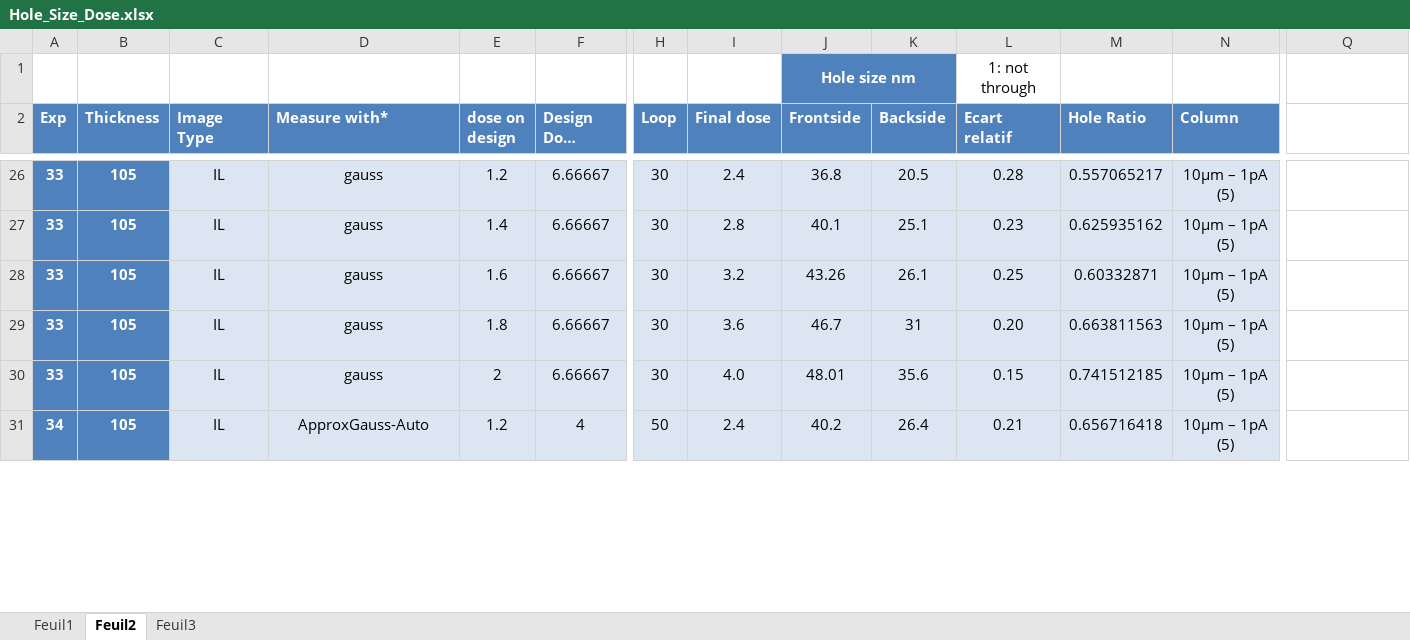
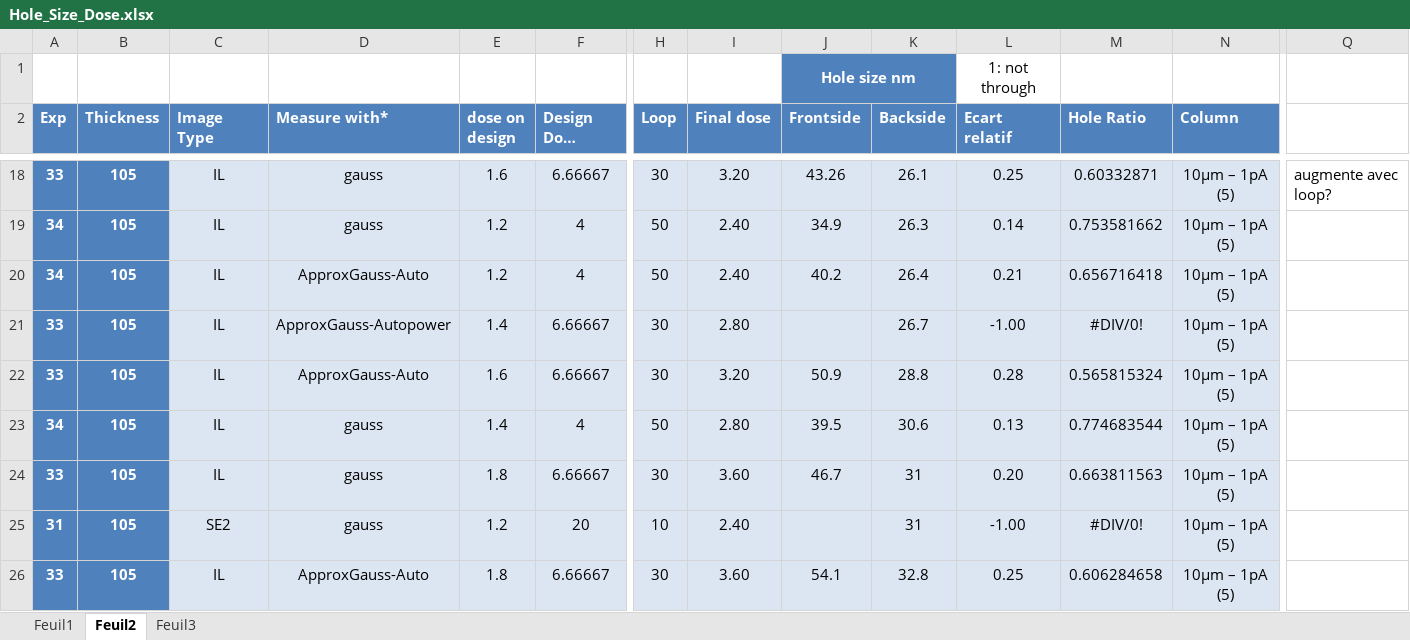
Before and after one commit to AdrienMau/Australie, an Excel workbook: Synthèse-Experiences/Hole_Size_Dose.xlsx, sheet Feuil2, drawn as a sheet; only a part is shown, gaps mark what is left out; long unchanged cells end in …; values as stored, in another font and other column widths than the file's, no borders; charts and pictures and table styles not drawn; removed rows and columns are numbered as before the commit, all else as after; rows hold the shown columns only; the diff covers the shown part only; the diff names each change by its address in the sheet, - before the commit and + after, or states it on an @@ line.

```diff
--- a/Synthèse-Experiences/Hole_Size_Dose.xlsx (sheet Feuil2)
+++ b/Synthèse-Experiences/Hole_Size_Dose.xlsx (sheet Feuil2)
-E18 (dose on design): 1.2
+E18 (dose on design): 1.6
-I18 (Final dose): 2.4
+I18 (Final dose): 3.20
-J18 (Frontside): 36.8
+J18 (Frontside): 43.26
-K18 (Backside): 20.5
+K18 (Backside): 26.1
-L18 (Ecart relatif): 0.28
+L18 (Ecart relatif): 0.25
-M18 (Hole Ratio): 0.557065217
+M18 (Hole Ratio): 0.60332871
-Q18: (empty)
+Q18: augmente avec loop?
+row 19: 34 | 105 | IL | gauss | 1.2 | 4 | 50 | 2.40 | 34.9 | 26.3 | 0.14 | 0.753581662 | 10µm – 1pA (5)
+row 20: 34 | 105 | IL | ApproxGauss-Auto | 1.2 | 4 | 50 | 2.40 | 40.2 | 26.4 | 0.21 | 0.656716418 | 10µm – 1pA (5)
-D21 (Measure with*): gauss
+D21 (Measure with*): ApproxGauss-Autopower
-I21 (Final dose): 2.8
+I21 (Final dose): 2.80
-J21 (Frontside): 40.1
+J21 (Frontside): (empty)
-K21 (Backside): 25.1
+K21 (Backside): 26.7
-L21 (Ecart relatif): 0.23
+L21 (Ecart relatif): -1.00
-M21 (Hole Ratio): 0.625935162
+M21 (Hole Ratio): #DIV/0!
-D22 (Measure with*): gauss
+D22 (Measure with*): ApproxGauss-Auto
-I22 (Final dose): 3.2
+I22 (Final dose): 3.20
-J22 (Frontside): 43.26
+J22 (Frontside): 50.9
-K22 (Backside): 26.1
+K22 (Backside): 28.8
-L22 (Ecart relatif): 0.25
+L22 (Ecart relatif): 0.28
-M22 (Hole Ratio): 0.60332871
+M22 (Hole Ratio): 0.565815324
+row 23: 34 | 105 | IL | gauss | 1.4 | 4 | 50 | 2.80 | 39.5 | 30.6 | 0.13 | 0.774683544 | 10µm – 1pA (5)
-I24 (Final dose): 3.6
+I24 (Final dose): 3.60
+row 25: 31 | 105 | SE2 | gauss | 1.2 | 20 | 10 | 2.40 |  | 31 | -1.00 | #DIV/0! | 10µm – 1pA (5)
-D26 (Measure with*): gauss
+D26 (Measure with*): ApproxGauss-Auto
-E26 (dose on design): 2
+E26 (dose on design): 1.8
-I26 (Final dose): 4.0
+I26 (Final dose): 3.60
-J26 (Frontside): 48.01
+J26 (Frontside): 54.1
-K26 (Backside): 35.6
+K26 (Backside): 32.8
-L26 (Ecart relatif): 0.15
+L26 (Ecart relatif): 0.25
-M26 (Hole Ratio): 0.741512185
+M26 (Hole Ratio): 0.606284658
-row 31: 34 | 105 | IL | ApproxGauss-Auto | 1.2 | 4 | 50 | 2.4 | 40.2 | 26.4 | 0.21 | 0.656716418 | 10µm – 1pA (5)
```
Also changed, not shown: 24 added rows, 15 removed rows, 44 edited cells and cell formats elsewhere in this sheet, charts or pictures, 7 other files.
